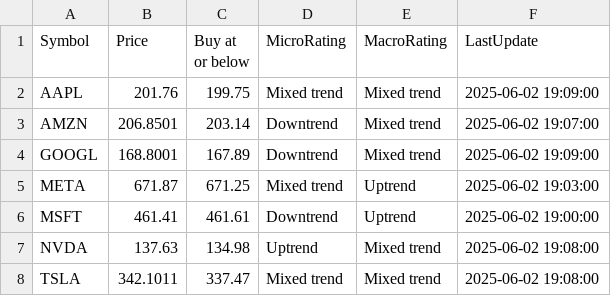
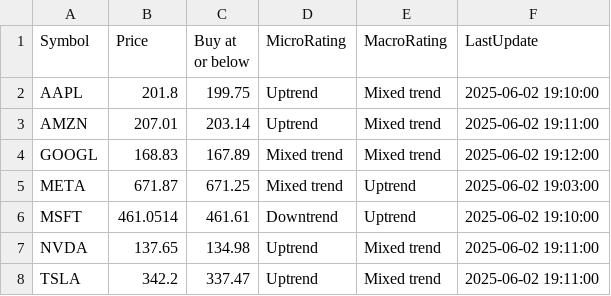
Before and after one commit to kuppal3gt/MSF, a CSV file: results_basic.csv, drawn as a sheet.

Commit message:
Auto-update results at Mon Jun  2 19:16:00 EDT 2025

```diff
--- a/results_basic.csv
+++ b/results_basic.csv
@@ -1,8 +1,8 @@
 "Symbol","Price","Buy at or below","MicroRating","MacroRating","LastUpdate"
-"AAPL",201.76,199.75,"Mixed trend","Mixed trend","2025-06-02 19:09:00"
-"AMZN",206.8501,203.14,"Downtrend","Mixed trend","2025-06-02 19:07:00"
-"GOOGL",168.8001,167.89,"Downtrend","Mixed trend","2025-06-02 19:09:00"
+"AAPL",201.8,199.75,"Uptrend","Mixed trend","2025-06-02 19:10:00"
+"AMZN",207.01,203.14,"Uptrend","Mixed trend","2025-06-02 19:11:00"
+"GOOGL",168.83,167.89,"Mixed trend","Mixed trend","2025-06-02 19:12:00"
 "META",671.87,671.25,"Mixed trend","Uptrend","2025-06-02 19:03:00"
-"MSFT",461.41,461.61,"Downtrend","Uptrend","2025-06-02 19:00:00"
-"NVDA",137.63,134.98,"Uptrend","Mixed trend","2025-06-02 19:08:00"
-"TSLA",342.1011,337.47,"Mixed trend","Mixed trend","2025-06-02 19:08:00"
+"MSFT",461.0514,461.61,"Downtrend","Uptrend","2025-06-02 19:10:00"
+"NVDA",137.65,134.98,"Uptrend","Mixed trend","2025-06-02 19:11:00"
+"TSLA",342.2,337.47,"Uptrend","Mixed trend","2025-06-02 19:11:00"
```
Also changed, not shown: results.csv, results_essential.csv, 1 other file.
